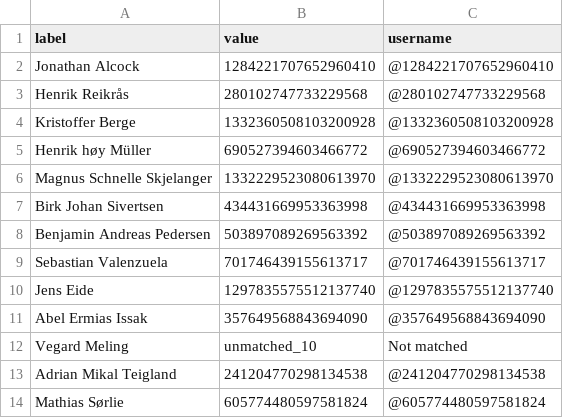
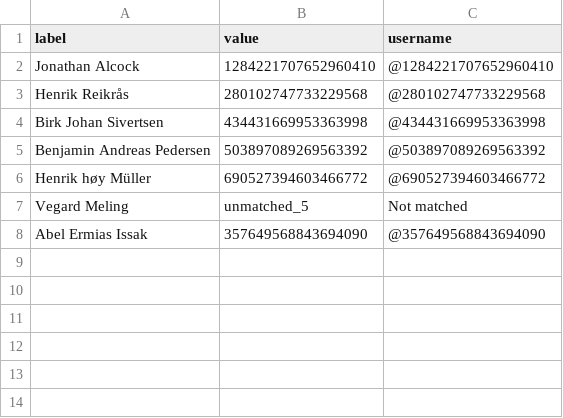
Before and after one commit to BePedersen/RydeTechnology, a CSV file: Data/people_on_shift_mech.csv, drawn as a sheet.

```diff
--- a/Data/people_on_shift_mech.csv
+++ b/Data/people_on_shift_mech.csv
@@ -3,12 +3,6 @@ Jonathan Alcock,1284221707652960410,@1284221707652960410
 Henrik Reikrås,280102747733229568,@280102747733229568
-Kristoffer Berge,1332360508103200928,@1332360508103200928
-Henrik høy Müller,690527394603466772,@690527394603466772
-Magnus Schnelle Skjelanger,1332229523080613970,@1332229523080613970
 Birk Johan Sivertsen,434431669953363998,@434431669953363998
 Benjamin Andreas Pedersen,503897089269563392,@503897089269563392
-Sebastian Valenzuela,701746439155613717,@701746439155613717
-Jens Eide,1297835575512137740,@1297835575512137740
+Henrik høy Müller,690527394603466772,@690527394603466772
+Vegard Meling,unmatched_5,Not matched
 Abel Ermias Issak,357649568843694090,@357649568843694090
-Vegard Meling,unmatched_10,Not matched
-Adrian Mikal Teigland,241204770298134538,@241204770298134538
-Mathias Sørlie,605774480597581824,@605774480597581824
```
Also changed, not shown: Data/Deputy/Bergen_ops.csv, Data/people_on_shift_ops.csv, 7 other files.
